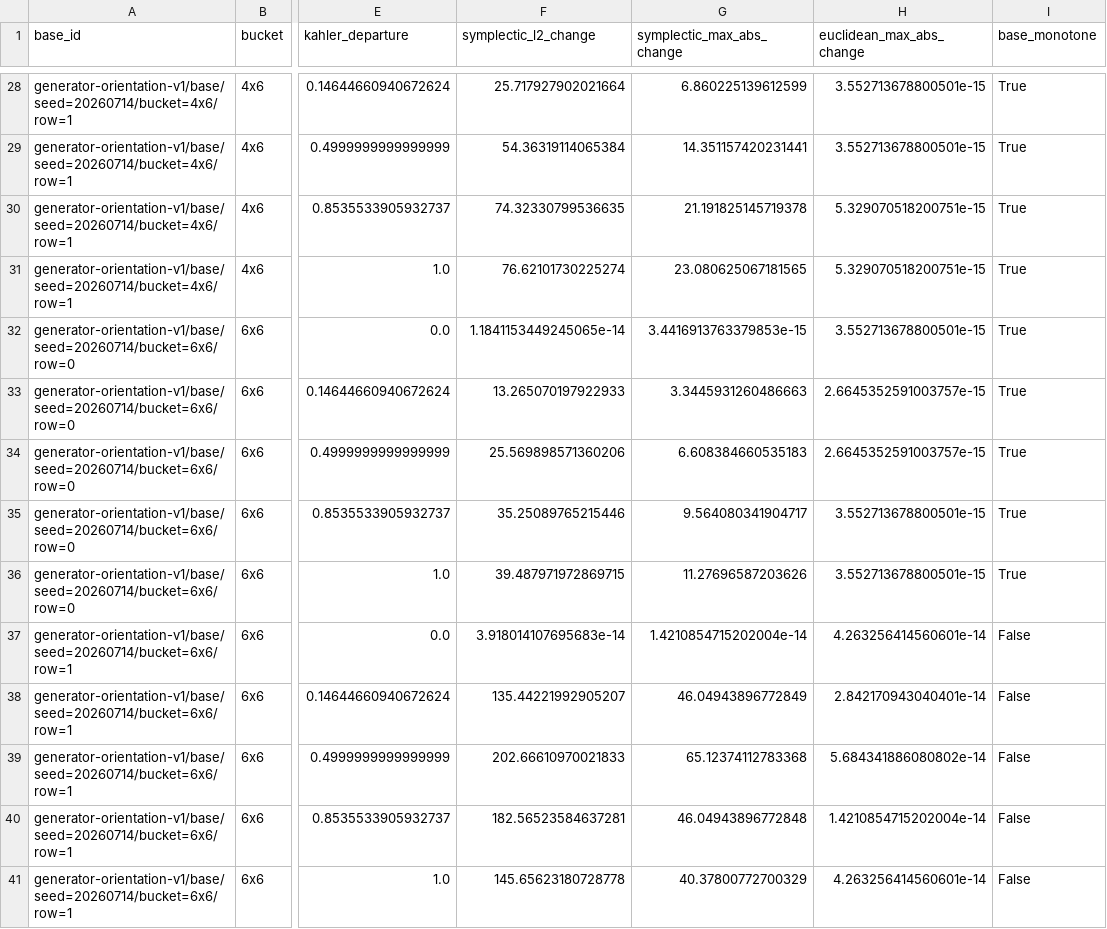
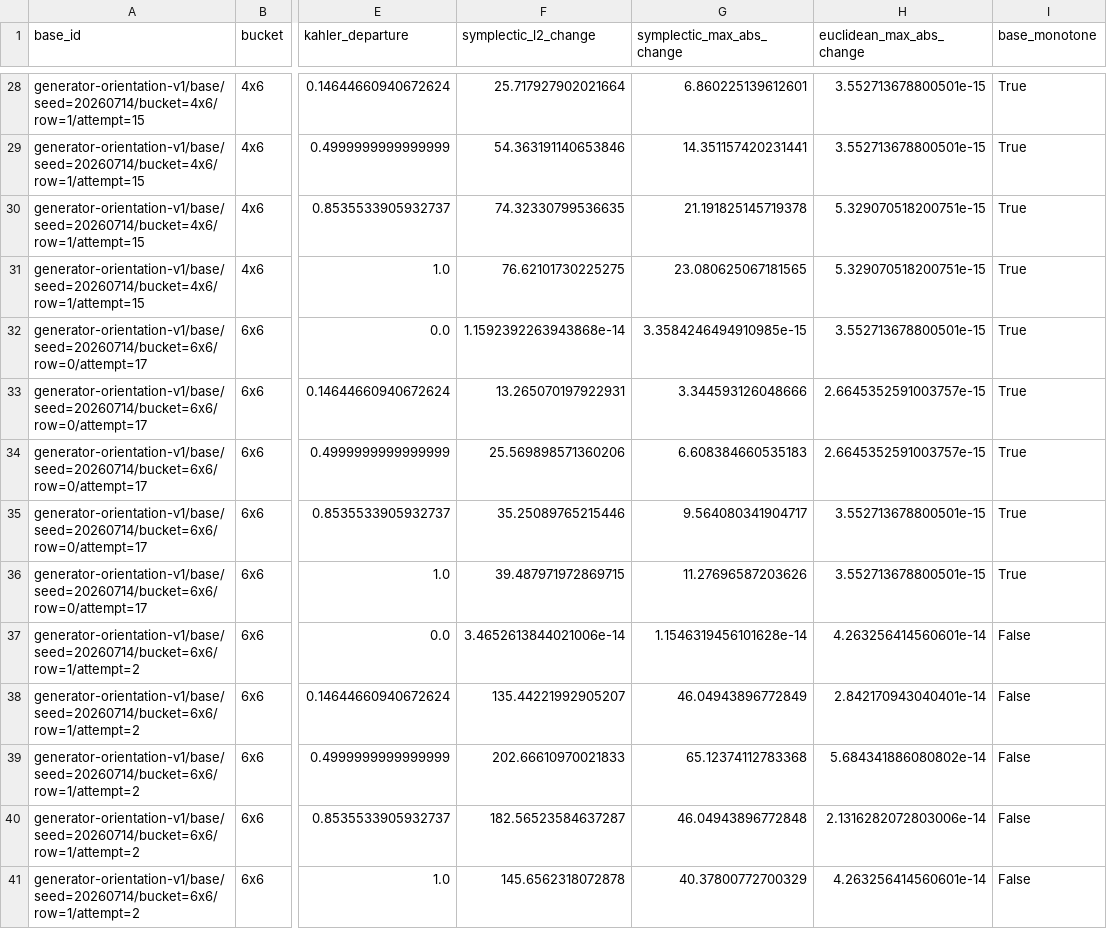
Before and after one commit to JoernStoehler/msc-math, a TSV file: experiments/sys-datascience/methods/generator-alignment-ladder/artifacts/panel/paired-by-base.tsv, drawn as a sheet; only a part is shown, gaps mark what is left out; the diff covers the shown part only; the diff names each change by its address in the sheet, - before the commit and + after, or states it on an @@ line.

Commit message:
Verify retained orientation base identities

```diff
--- a/experiments/sys-datascience/methods/generator-alignment-ladder/artifacts/panel/paired-by-base.tsv
+++ b/experiments/sys-datascience/methods/generator-alignment-ladder/artifacts/panel/paired-by-base.tsv
-A28:A31 (base_id): generator-orientation-v1/base/seed=20260714/bucket=4x6/row=1
+A28:A31 (base_id): generator-orientation-v1/base/seed=20260714/bucket=4x6/row=1/attempt=15
-G28 (symplectic_max_abs_change): 6.860225139612599
+G28 (symplectic_max_abs_change): 6.860225139612601
-F29 (symplectic_l2_change): 54.36319114065384
+F29 (symplectic_l2_change): 54.363191140653846
-F31 (symplectic_l2_change): 76.62101730225274
+F31 (symplectic_l2_change): 76.62101730225275
-A32:A36 (base_id): generator-orientation-v1/base/seed=20260714/bucket=6x6/row=0
+A32:A36 (base_id): generator-orientation-v1/base/seed=20260714/bucket=6x6/row=0/attempt=17
-F32 (symplectic_l2_change): 1.1841153449245065e-14
+F32 (symplectic_l2_change): 1.1592392263943868e-14
-G32 (symplectic_max_abs_change): 3.4416913763379853e-15
+G32 (symplectic_max_abs_change): 3.3584246494910985e-15
-F33 (symplectic_l2_change): 13.265070197922933
+F33 (symplectic_l2_change): 13.265070197922931
-G33 (symplectic_max_abs_change): 3.3445931260486663
+G33 (symplectic_max_abs_change): 3.344593126048666
-A37:A41 (base_id): generator-orientation-v1/base/seed=20260714/bucket=6x6/row=1
+A37:A41 (base_id): generator-orientation-v1/base/seed=20260714/bucket=6x6/row=1/attempt=2
-F37 (symplectic_l2_change): 3.918014107695683e-14
+F37 (symplectic_l2_change): 3.4652613844021006e-14
-G37 (symplectic_max_abs_change): 1.4210854715202004e-14
+G37 (symplectic_max_abs_change): 1.1546319456101628e-14
-F40 (symplectic_l2_change): 182.56523584637281
+F40 (symplectic_l2_change): 182.56523584637287
-H40 (euclidean_max_abs_change): 1.4210854715202004e-14
+H40 (euclidean_max_abs_change): 2.1316282072803006e-14
-F41 (symplectic_l2_change): 145.65623180728778
+F41 (symplectic_l2_change): 145.6562318072878
```
Also changed, not shown: 52 edited cells elsewhere in this file, experiments/sys-datascience/methods/generator-alignment-ladder/artifacts/panel/paired-by-theta.tsv, 3 other files.
